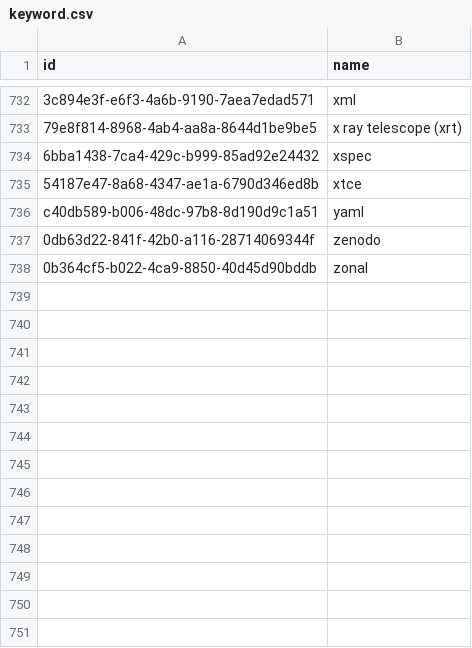
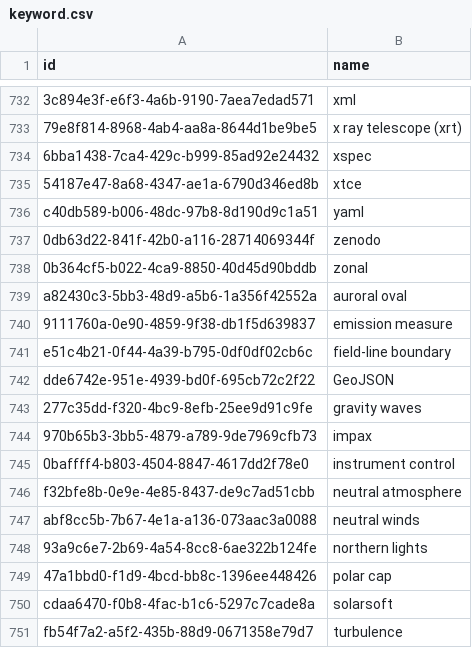
Before and after one commit to Heliophysics-Software-Search-Interface/hssi-website, a CSV file: django/website/config/db/keyword.csv, drawn as a sheet; only a part is shown, gaps mark what is left out.

```diff
--- a/django/website/config/db/keyword.csv
+++ b/django/website/config/db/keyword.csv
@@ -738 +738,14 @@ c40db589-b006-48dc-97b8-8d190d9c1a51,yaml
 0b364cf5-b022-4ca9-8850-40d45d90bddb,zonal
+a82430c3-5bb3-48d9-a5b6-1a356f42552a,auroral oval
+9111760a-0e90-4859-9f38-db1f5d639837,emission measure
+e51c4b21-0f44-4a39-b795-0df0df02cb6c,field-line boundary
+dde6742e-951e-4939-bd0f-695cb72c2f22,GeoJSON
+277c35dd-f320-4bc9-8efb-25ee9d91c9fe,gravity waves
+970b65b3-3bb5-4879-a789-9de7969cfb73,impax
+0baffff4-b803-4504-8847-4617dd2f78e0,instrument control
+f32bfe8b-0e9e-4e85-8437-de9c7ad51cbb,neutral atmosphere
+abf8cc5b-7b67-4e1a-a136-073aac3a0088,neutral winds
+93a9c6e7-2b69-4a54-8cc8-6ae322b124fe,northern lights
+47a1bbd0-f1d9-4bcd-bb8c-1396ee448426,polar cap
+cdaa6470-f0b8-4fac-b1c6-5297c7cade8a,solarsoft
+fb54f7a2-a5f2-435b-88d9-0671358e79d7,turbulence
```
Also changed, not shown: django/website/config/db/organization.csv, django/website/config/db/person.csv, 9 other files.
